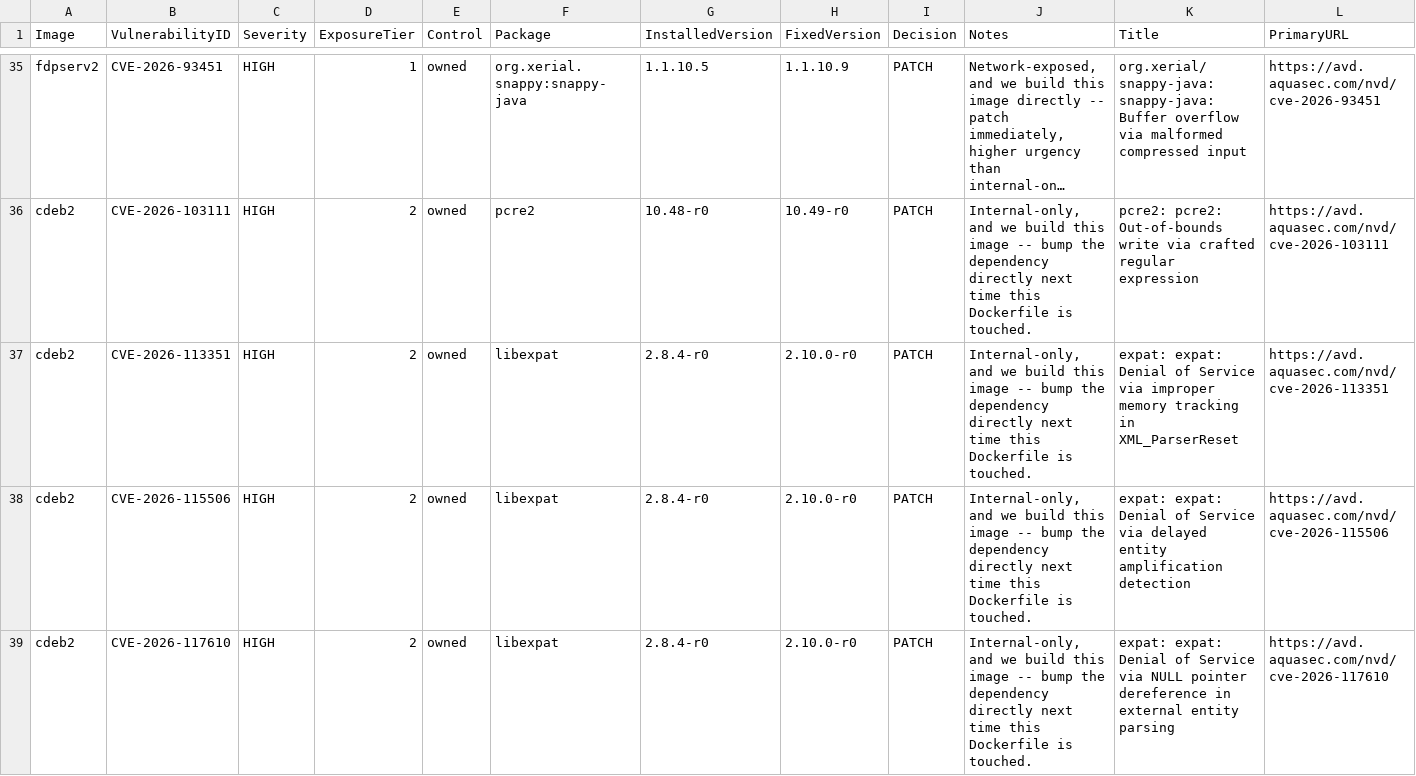
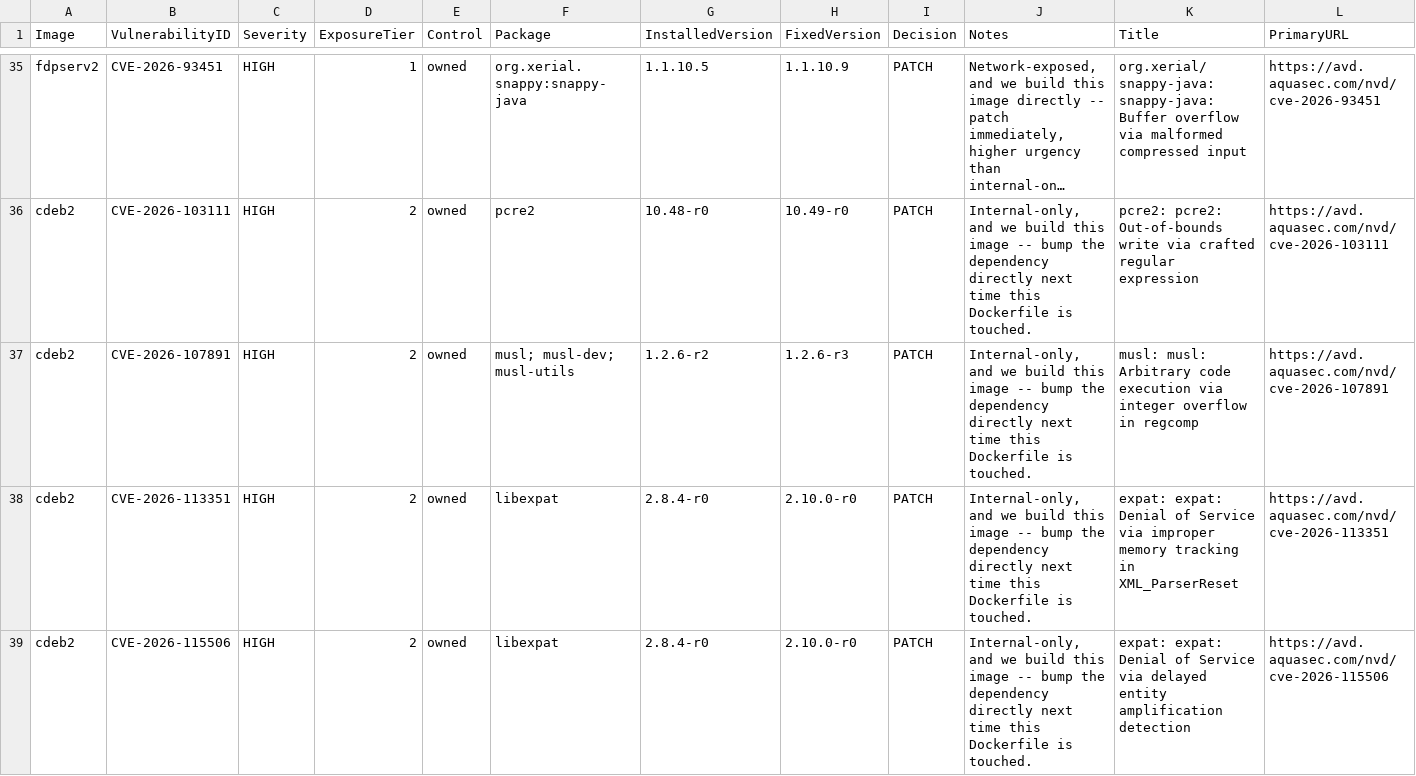
Before and after one commit to FAIR-Data-Systems/Rare2FAIR, a CSV file: R2F/Security/vulnerability-register.csv, drawn as a sheet; only a part is shown, gaps mark what is left out; the shorter side is filled out with more unchanged rows; long unchanged cells end in …; rows hold the shown columns only; the diff covers the shown part only; the diff names each change by its address in the sheet, - before the commit and + after, or states it on an @@ line.

```diff
--- a/R2F/Security/vulnerability-register.csv
+++ b/R2F/Security/vulnerability-register.csv
+row 37: cdeb2 | CVE-2026-107891 | HIGH | 2 | owned | musl; musl-dev; musl-utils | 1.2.6-r2 | 1.2.6-r3 | PATCH | Internal-only, and we build this image -- bump the dependency directly next time this Dockerfile is touched. | musl: musl: Arbitrary code execution via integer overflow in regcomp | https://avd.aquasec.com/nvd/cve-2026-107891
```
Also changed, not shown: 1 added row and 2 removed rows elsewhere in this file, 38 other files.
